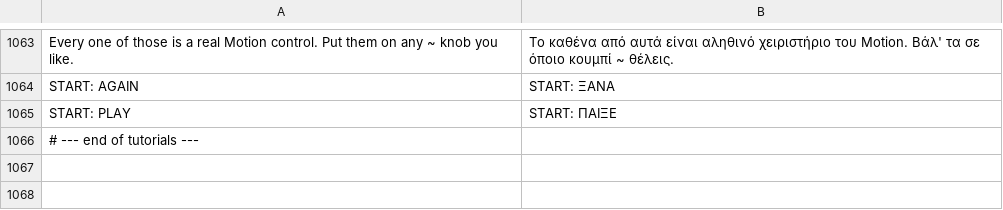
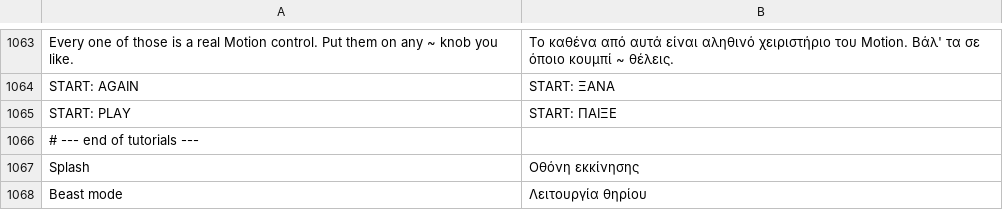
Before and after one commit to Utopian-Academy/Deckboy, a TSV file: data/lang/el.tsv, drawn as a sheet; only a part is shown, gaps mark what is left out; the diff names each change by its address in the sheet, - before the commit and + after, or states it on an @@ line.

```diff
--- a/data/lang/el.tsv
+++ b/data/lang/el.tsv
+row 1067: Splash | Οθόνη εκκίνησης
+row 1068: Beast mode | Λειτουργία θηρίου
```
Also changed, not shown: data/lang/ar.tsv, data/lang/bg.tsv, 29 other files.
